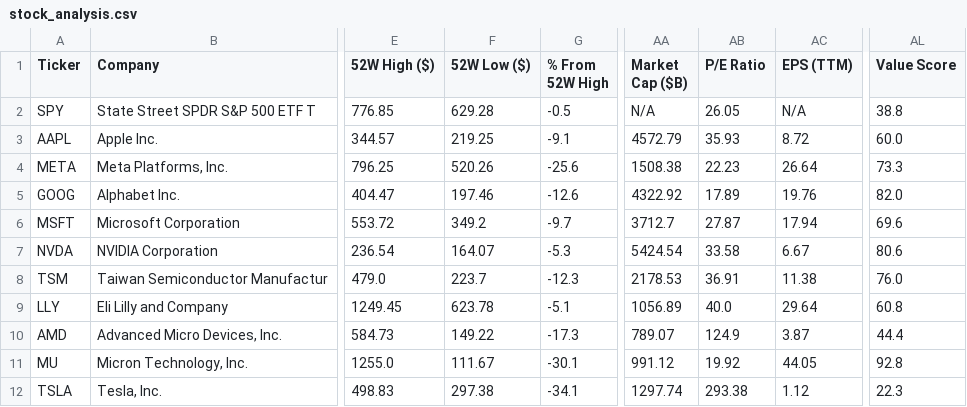
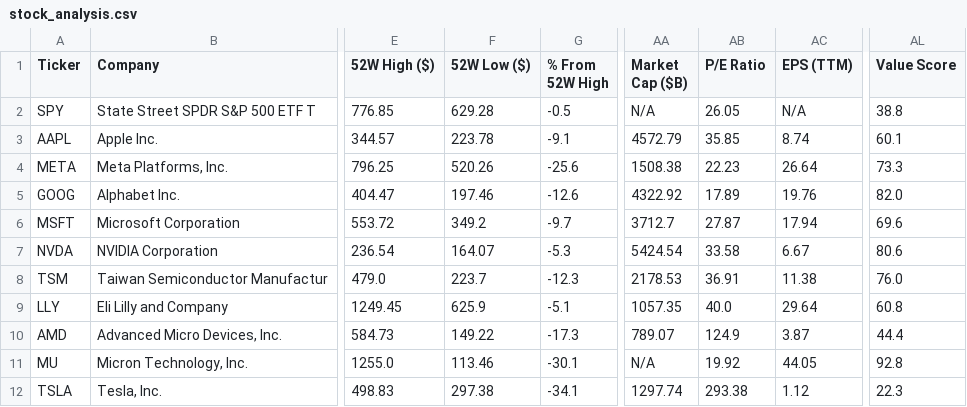
Before and after one commit to runyuzhang1007/stock-dashboard, a CSV file: stock_analysis.csv, drawn as a sheet; only a part is shown, gaps mark what is left out; the diff names each change by its address in the sheet, - before the commit and + after, or states it on an @@ line.

```diff
--- a/stock_analysis.csv
+++ b/stock_analysis.csv
-F3 (52W Low ($)): 219.25
+F3 (52W Low ($)): 223.78
-AB3 (P/E Ratio): 35.93
+AB3 (P/E Ratio): 35.85
-AC3 (EPS (TTM)): 8.72
+AC3 (EPS (TTM)): 8.74
-AL3 (Value Score): 60.0
+AL3 (Value Score): 60.1
-F9 (52W Low ($)): 623.78
+F9 (52W Low ($)): 625.9
-AA9 (Market Cap ($B)): 1056.89
+AA9 (Market Cap ($B)): 1057.35
-F11 (52W Low ($)): 111.67
+F11 (52W Low ($)): 113.46
-AA11 (Market Cap ($B)): 991.12
+AA11 (Market Cap ($B)): N/A
```
Also changed, not shown: 1 other file.
